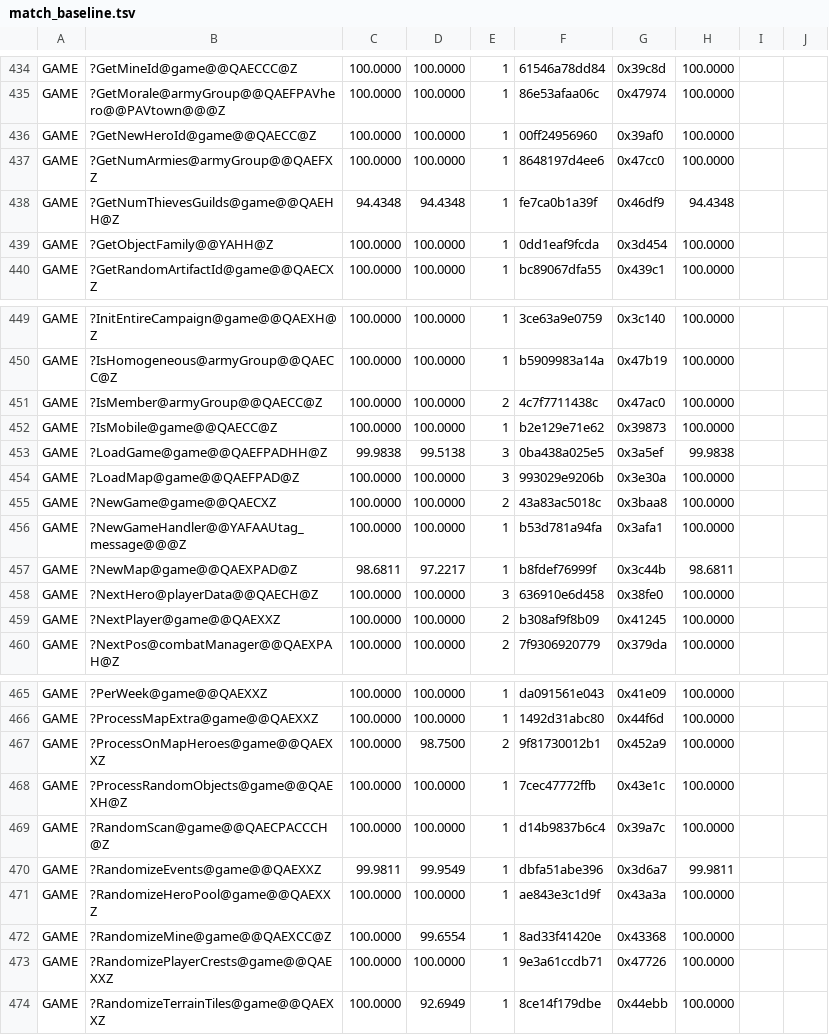
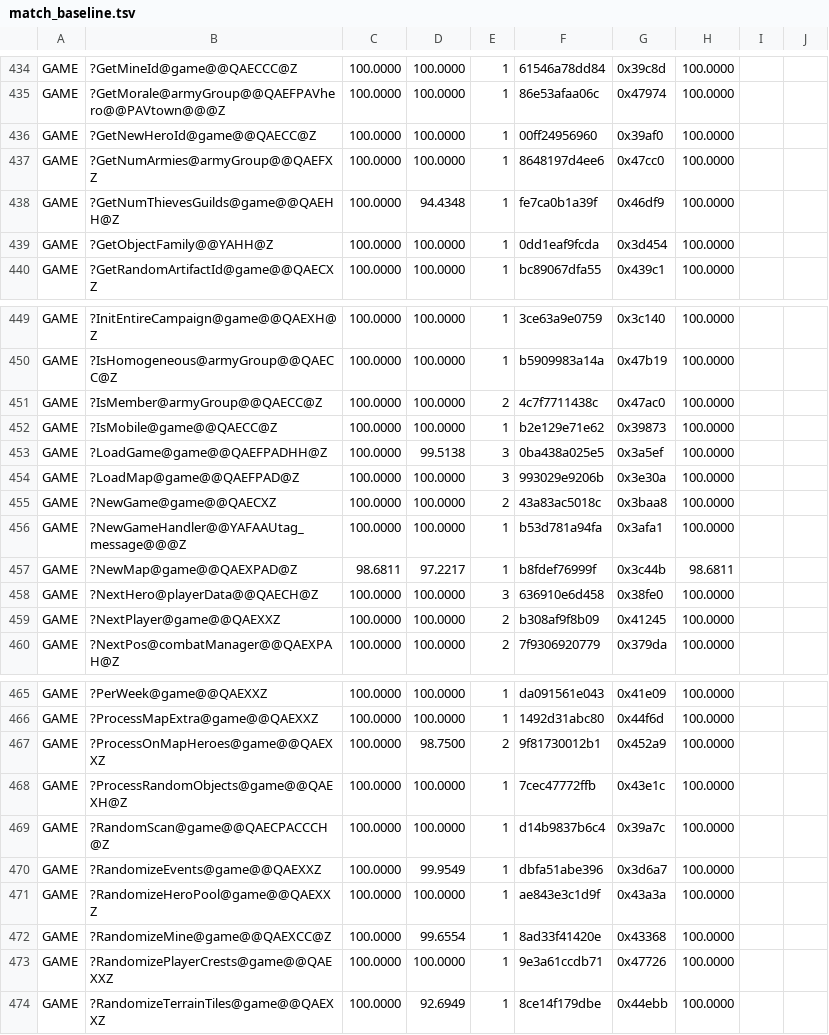
Before and after one commit to sushi-shi/homm1-decomp, a TSV file: config/match_baseline.tsv, drawn as a sheet; only a part is shown, gaps mark what is left out.

```diff
--- a/config/match_baseline.tsv
+++ b/config/match_baseline.tsv
@@ -437,3 +437,3 @@ GAME	?GetNewHeroId@game@@QAECC@Z	100.0000	100.0000	1	00ff24956960	0x39af0	100.00
 GAME	?GetNumArmies@armyGroup@@QAEFXZ	100.0000	100.0000	1	8648197d4ee6	0x47cc0	100.0000	
-GAME	?GetNumThievesGuilds@game@@QAEHH@Z	94.4348	94.4348	1	fe7ca0b1a39f	0x46df9	94.4348	
+GAME	?GetNumThievesGuilds@game@@QAEHH@Z	100.0000	94.4348	1	fe7ca0b1a39f	0x46df9	100.0000	
 GAME	?GetObjectFamily@@YAHH@Z	100.0000	100.0000	1	0dd1eaf9fcda	0x3d454	100.0000	
@@ -452,3 +452,3 @@ GAME	?IsMember@armyGroup@@QAECC@Z	100.0000	100.0000	2	4c7f7711438c	0x47ac0	100.0
 GAME	?IsMobile@game@@QAECC@Z	100.0000	100.0000	1	b2e129e71e62	0x39873	100.0000	
-GAME	?LoadGame@game@@QAEFPADHH@Z	99.9838	99.5138	3	0ba438a025e5	0x3a5ef	99.9838	
+GAME	?LoadGame@game@@QAEFPADHH@Z	100.0000	99.5138	3	0ba438a025e5	0x3a5ef	100.0000	
 GAME	?LoadMap@game@@QAEFPAD@Z	100.0000	100.0000	3	993029e9206b	0x3e30a	100.0000	
@@ -469,3 +469,3 @@ GAME	?ProcessRandomObjects@game@@QAEXH@Z	100.0000	100.0000	1	7cec47772ffb	0x43e1
 GAME	?RandomScan@game@@QAECPACCCH@Z	100.0000	100.0000	1	d14b9837b6c4	0x39a7c	100.0000	
-GAME	?RandomizeEvents@game@@QAEXXZ	99.9811	99.9549	1	dbfa51abe396	0x3d6a7	99.9811	
+GAME	?RandomizeEvents@game@@QAEXXZ	100.0000	99.9549	1	dbfa51abe396	0x3d6a7	100.0000	
 GAME	?RandomizeHeroPool@game@@QAEXXZ	100.0000	100.0000	1	ae843e3c1d9f	0x43a3a	100.0000	
```
